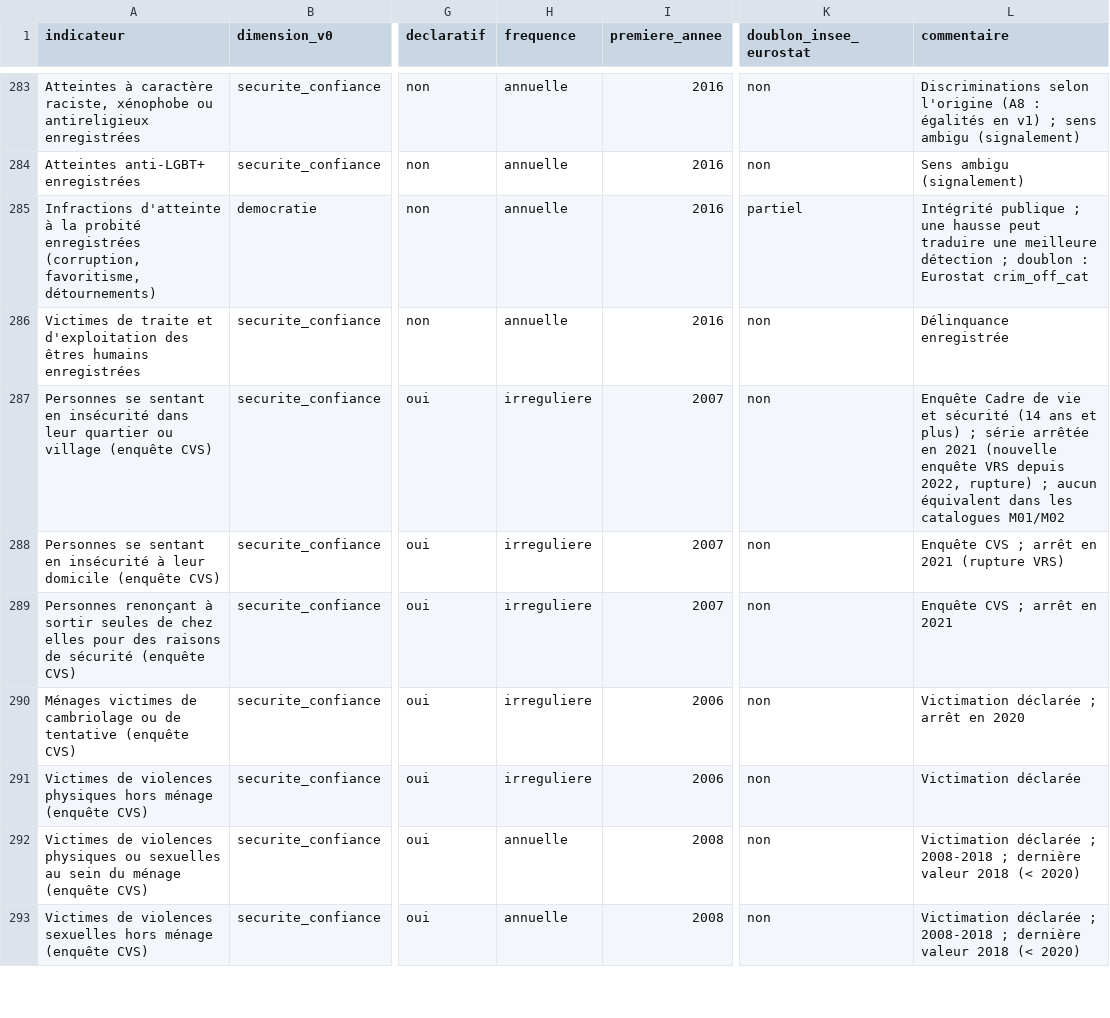
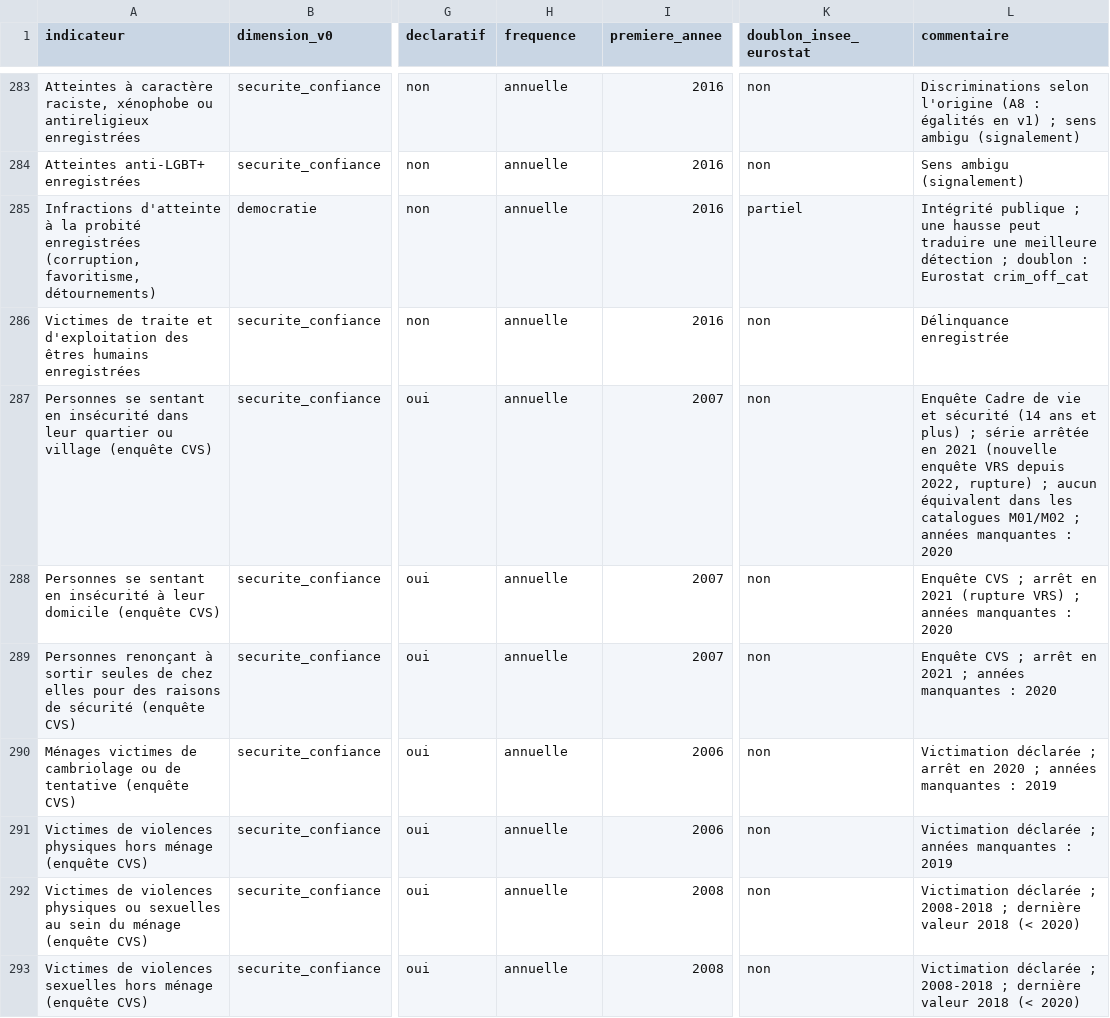
Before and after one commit to leomalherbe/prosperite, a CSV file: docs/sources/10_indicateurs_candidats_hors_insee_eurostat.csv, drawn as a sheet; only a part is shown, gaps mark what is left out; the diff covers the shown part only; the diff names each change by its address in the sheet, - before the commit and + after, or states it on an @@ line.

```diff
--- a/docs/sources/10_indicateurs_candidats_hors_insee_eurostat.csv
+++ b/docs/sources/10_indicateurs_candidats_hors_insee_eurostat.csv
-H287:H291 (frequence): irreguliere
+H287:H291 (frequence): annuelle
-L287 (commentaire): …catalogues M01/M02
+L287 (commentaire): …catalogues M01/M02 ; années manquantes : 2020
-L288 (commentaire): …(rupture VRS)
+L288 (commentaire): …(rupture VRS) ; années manquantes : 2020
-L289 (commentaire): Enquête CVS ; arrêt en 2021
+L289 (commentaire): Enquête CVS ; arrêt en 2021 ; années manquantes : 2020
-L290 (commentaire): …en 2020
+L290 (commentaire): …en 2020 ; années manquantes : 2019
-L291 (commentaire): Victimation déclarée
+L291 (commentaire): Victimation déclarée ; années manquantes : 2019
```
Also changed, not shown: 87 edited cells elsewhere in this file, docs/sources/10_sources_inventaire.csv, 1 other file.
